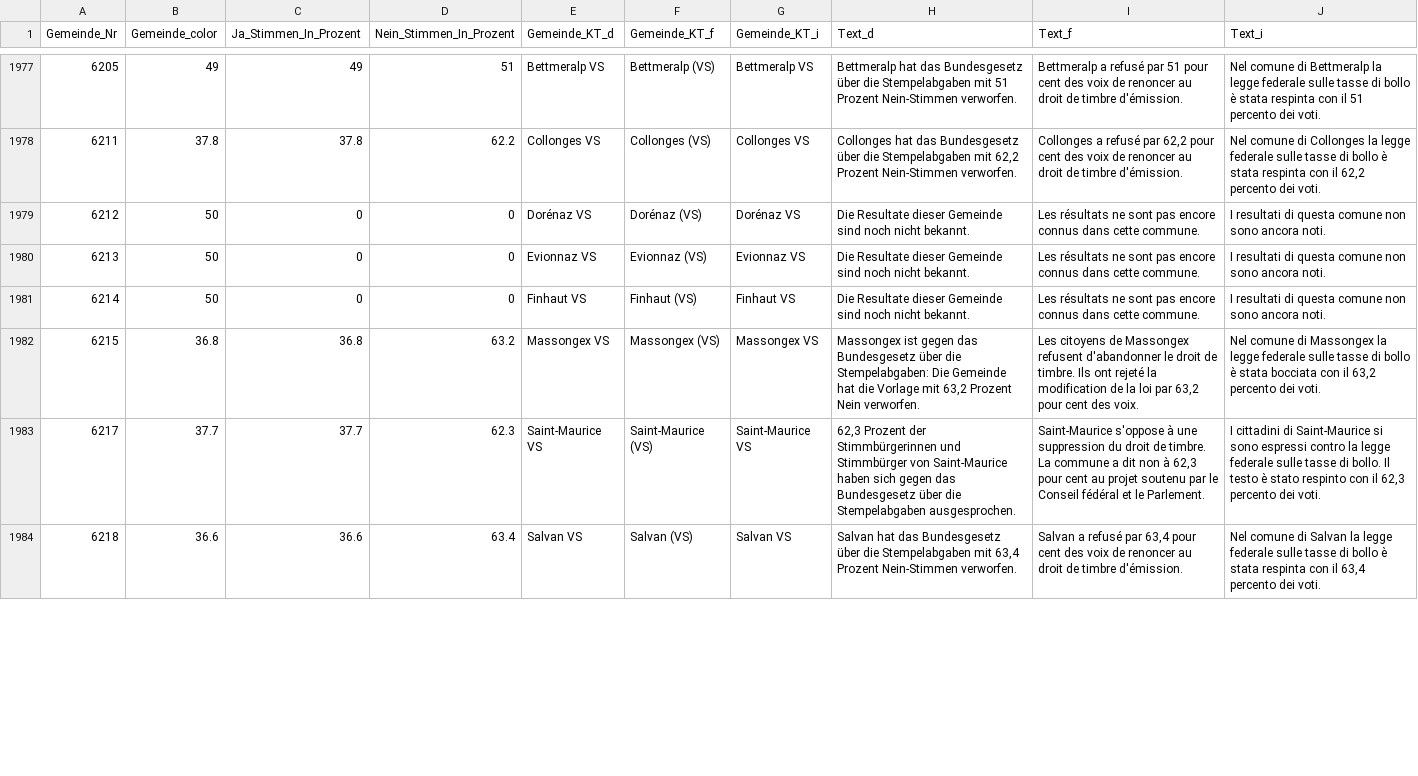
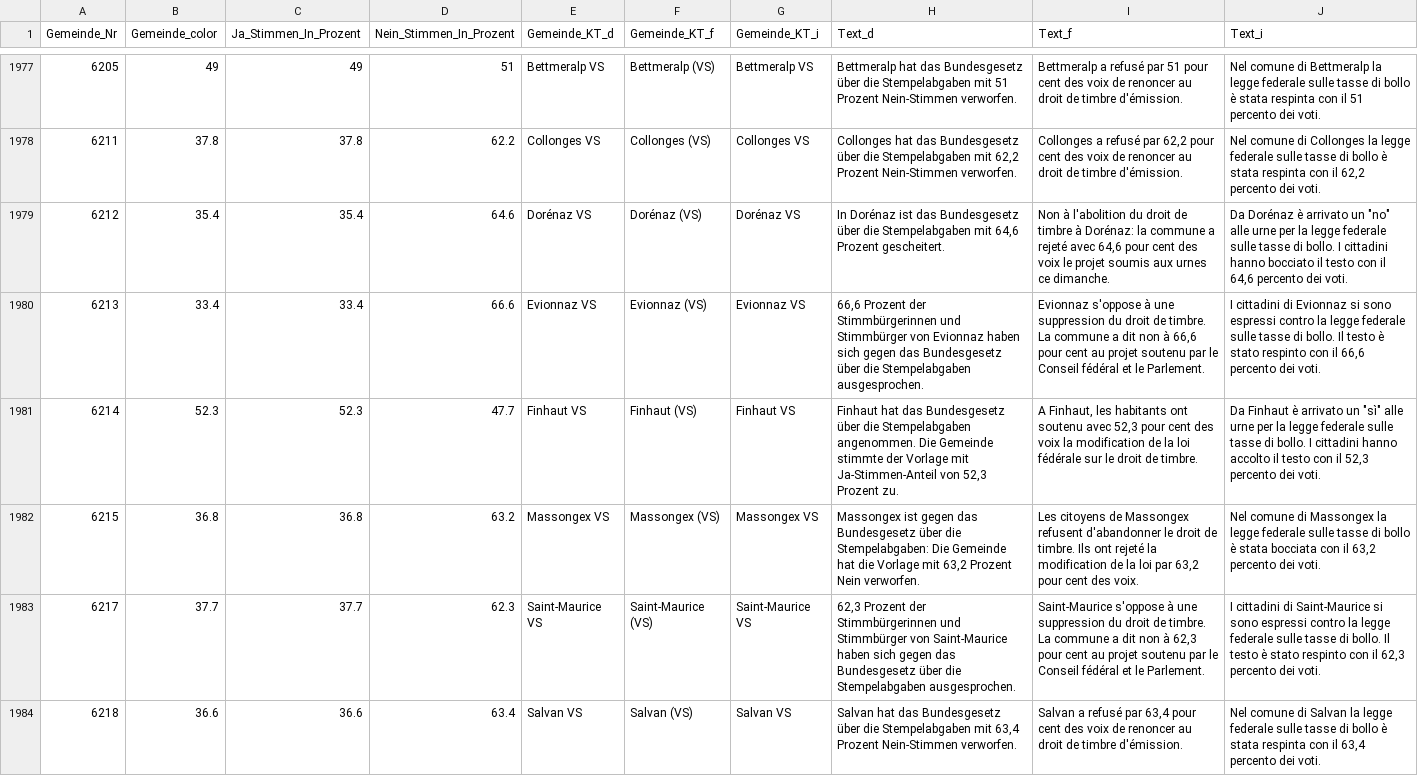
Before and after one commit to awp-finanznachrichten/lena_februar2022, a CSV file: Output/Stempelabgaben_dw.csv, drawn as a sheet; only a part is shown, gaps mark what is left out; the diff covers the shown part only.

```diff
--- a/Output/Stempelabgaben_dw.csv
+++ b/Output/Stempelabgaben_dw.csv
@@ -1978,5 +1978,5 @@
 6211,37.8,37.8,62.2,"Collonges VS","Collonges (VS)","Collonges VS","Collonges hat das Bundesgesetz über die Stempelabgaben mit 62,2 Prozent Nein-Stimmen verworfen.","Collonges a refusé par 62,2 pour cent des voix de renoncer au droit de timbre d'émission.","Nel comune di Collonges la legge federale sulle tasse di bollo è stata respinta con il 62,2 percento dei voti."
-6212,50,0,0,"Dorénaz VS","Dorénaz (VS)","Dorénaz VS","Die Resultate dieser Gemeinde sind noch nicht bekannt.","Les résultats ne sont pas encore connus dans cette commune.","I resultati di questa comune non sono ancora noti."
-6213,50,0,0,"Evionnaz VS","Evionnaz (VS)","Evionnaz VS","Die Resultate dieser Gemeinde sind noch nicht bekannt.","Les résultats ne sont pas encore connus dans cette commune.","I resultati di questa comune non sono ancora noti."
-6214,50,0,0,"Finhaut VS","Finhaut (VS)","Finhaut VS","Die Resultate dieser Gemeinde sind noch nicht bekannt.","Les résultats ne sont pas encore connus dans cette commune.","I resultati di questa comune non sono ancora noti."
+6212,35.4,35.4,64.6,"Dorénaz VS","Dorénaz (VS)","Dorénaz VS","In Dorénaz ist das Bundesgesetz über die Stempelabgaben mit 64,6 Prozent gescheitert.","Non à l'abolition du droit de timbre à Dorénaz: la commune a rejeté avec 64,6 pour cent des voix le projet soumis aux urnes ce dimanche.","Da Dorénaz è arrivato un ""no"" alle urne per la legge federale sulle tasse di bollo. I cittadini hanno bocciato il testo con il 64,6 percento dei voti."
+6213,33.4,33.4,66.6,"Evionnaz VS","Evionnaz (VS)","Evionnaz VS","66,6 Prozent der Stimmbürgerinnen und Stimmbürger von Evionnaz haben sich gegen das Bundesgesetz über die Stempelabgaben ausgesprochen.","Evionnaz s'oppose à une suppression du droit de timbre. La commune a dit non à 66,6 pour cent au projet soutenu par le Conseil fédéral et le Parlement.","I cittadini di Evionnaz si sono espressi contro la legge federale sulle tasse di bollo. Il testo è stato respinto con il 66,6 percento dei voti."
+6214,52.3,52.3,47.7,"Finhaut VS","Finhaut (VS)","Finhaut VS","Finhaut hat das Bundesgesetz über die Stempelabgaben angenommen. Die Gemeinde stimmte der Vorlage mit Ja-Stimmen-Anteil von 52,3 Prozent zu.","A Finhaut, les habitants ont soutenu avec 52,3 pour cent des voix la modification de la loi fédérale sur le droit de timbre.","Da Finhaut è arrivato un ""sì"" alle urne per la legge federale sulle tasse di bollo. I cittadini hanno accolto il testo con il 52,3 percento dei voti."
 6215,36.8,36.8,63.2,"Massongex VS","Massongex (VS)","Massongex VS","Massongex ist gegen das Bundesgesetz über die Stempelabgaben: Die Gemeinde hat die Vorlage mit 63,2 Prozent Nein verworfen.","Les citoyens de Massongex refusent d'abandonner le droit de timbre. Ils ont rejeté la modification de la loi par 63,2 pour cent des voix.","Nel comune di Massongex la legge federale sulle tasse di bollo è stata bocciata con il 63,2 percento dei voti."
```
Also changed, not shown: 138 edited cells elsewhere in this file, Output/Medien_all_data.csv, Output/Medien_dw.csv, 21 other files.
